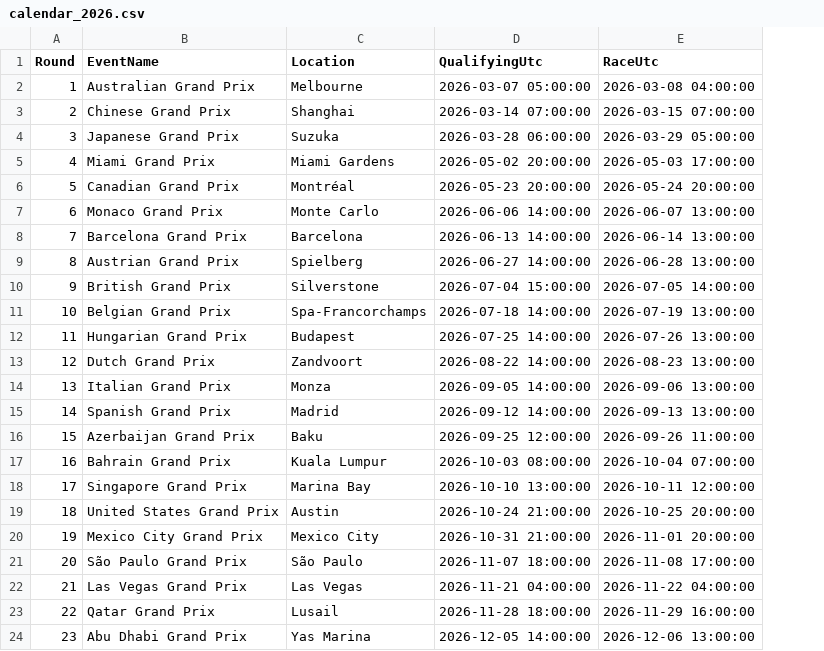
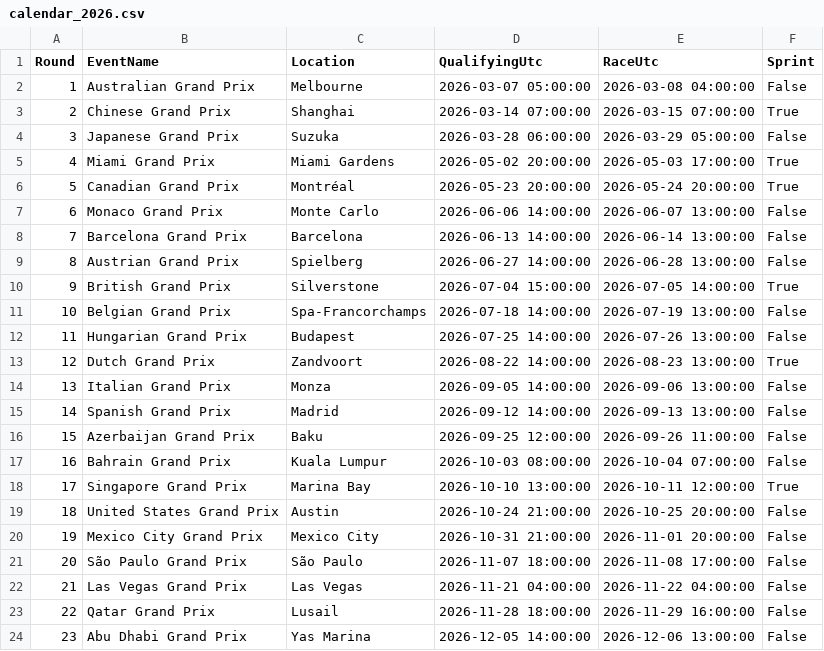
Before and after one commit to Om-Ravindra-Patil/F1-Race-Predictor, a CSV file: data/raw/calendar_2026.csv, drawn as a sheet; the diff names each change by its address in the sheet, - before the commit and + after, or states it on an @@ line.

```diff
--- a/data/raw/calendar_2026.csv
+++ b/data/raw/calendar_2026.csv
+column F (Sprint), rows 2-24: False | True | False | True | True | False | False | False | True | False | False | True | False | False | False | False | True | False | False | False | False | False | False
```
Also changed, not shown: data/processed/features.csv, data/raw/season_2026_qualifying.csv, 17 other files.
